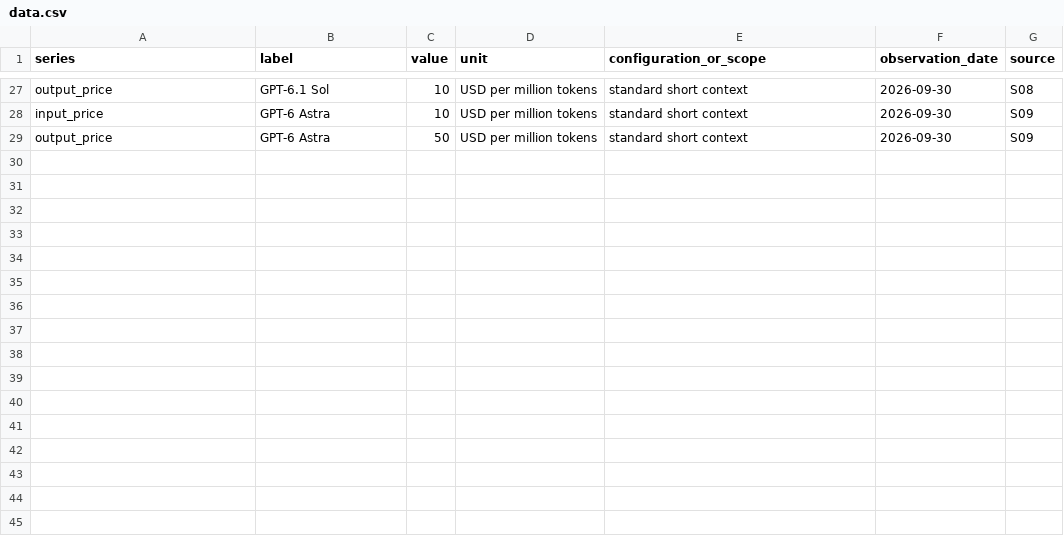
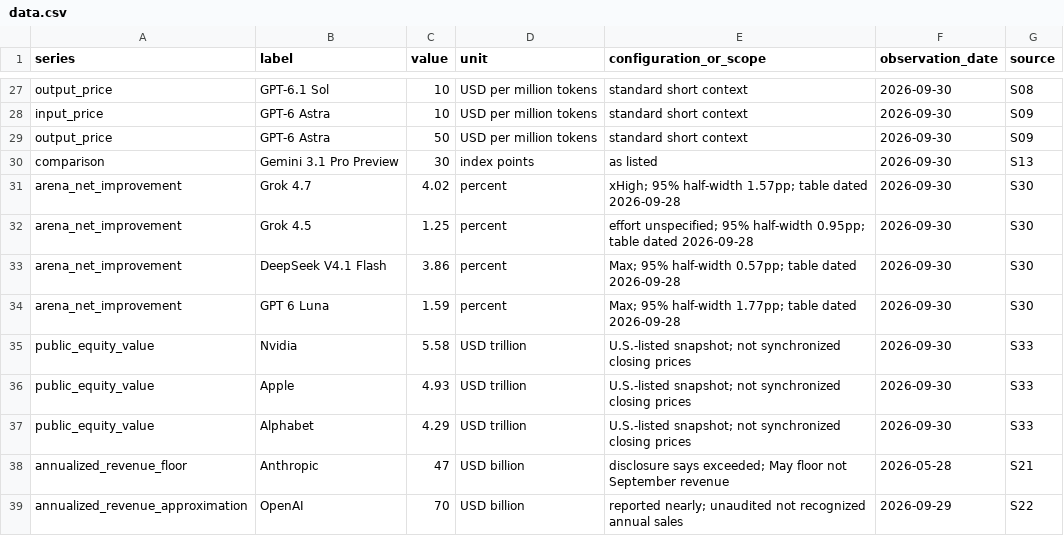
Before and after one commit to alokjohnny-wq/pace-the-frontier, a CSV file: monster-duopoly/data.csv, drawn as a sheet; only a part is shown, gaps mark what is left out; the diff names each change by its address in the sheet, - before the commit and + after, or states it on an @@ line.

Commit message:
Stress-test duopoly essay revisions and expand source record
Review all twelve proposed fixes, correct benchmark and valuation inputs, add independent evaluator and grid evidence, and distinguish the posted response from revised wording. Include a transparent fix-by-fix review and retain the social preview card.

```diff
--- a/monster-duopoly/data.csv
+++ b/monster-duopoly/data.csv
+row 30: comparison | Gemini 3.1 Pro Preview | 30 | index points | as listed | 2026-09-30 | S13
+row 31: arena_net_improvement | Grok 4.7 | 4.02 | percent | xHigh; 95% half-width 1.57pp; table dated 2026-09-28 | 2026-09-30 | S30
+row 32: arena_net_improvement | Grok 4.5 | 1.25 | percent | effort unspecified; 95% half-width 0.95pp; table dated 2026-09-28 | 2026-09-30 | S30
+row 33: arena_net_improvement | DeepSeek V4.1 Flash | 3.86 | percent | Max; 95% half-width 0.57pp; table dated 2026-09-28 | 2026-09-30 | S30
+row 34: arena_net_improvement | GPT 6 Luna | 1.59 | percent | Max; 95% half-width 1.77pp; table dated 2026-09-28 | 2026-09-30 | S30
+row 35: public_equity_value | Nvidia | 5.58 | USD trillion | U.S.-listed snapshot; not synchronized closing prices | 2026-09-30 | S33
+row 36: public_equity_value | Apple | 4.93 | USD trillion | U.S.-listed snapshot; not synchronized closing prices | 2026-09-30 | S33
+row 37: public_equity_value | Alphabet | 4.29 | USD trillion | U.S.-listed snapshot; not synchronized closing prices | 2026-09-30 | S33
+row 38: annualized_revenue_floor | Anthropic | 47 | USD billion | disclosure says exceeded; May floor not September revenue | 2026-05-28 | S21
+row 39: annualized_revenue_approximation | OpenAI | 70 | USD billion | reported nearly; unaudited not recognized annual sales | 2026-09-29 | S22
```
Also changed, not shown: 7 other files.
